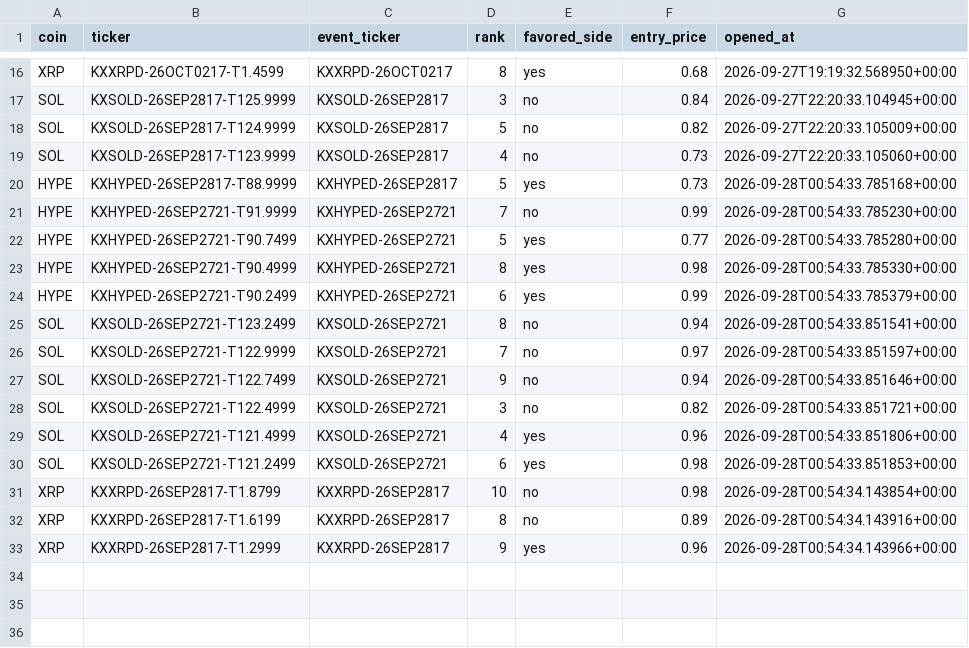
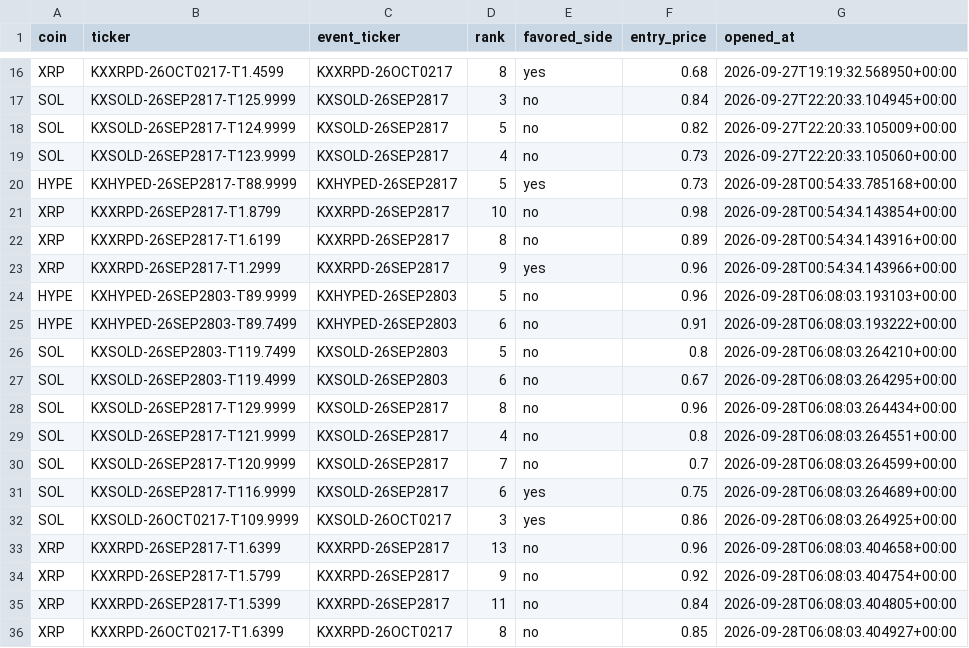
Before and after one commit to Prinxe-crypto/multicoin-midrank-bot, a CSV file: open_positions.csv, drawn as a sheet; only a part is shown, gaps mark what is left out.

```diff
--- a/open_positions.csv
+++ b/open_positions.csv
@@ -20,12 +20,2 @@ SOL,KXSOLD-26SEP2817-T123.9999,KXSOLD-26SEP2817,4,no,0.73,2026-09-27T22:20:33.10
 HYPE,KXHYPED-26SEP2817-T88.9999,KXHYPED-26SEP2817,5,yes,0.73,2026-09-28T00:54:33.785168+00:00
-HYPE,KXHYPED-26SEP2721-T91.9999,KXHYPED-26SEP2721,7,no,0.99,2026-09-28T00:54:33.785230+00:00
-HYPE,KXHYPED-26SEP2721-T90.7499,KXHYPED-26SEP2721,5,yes,0.77,2026-09-28T00:54:33.785280+00:00
-HYPE,KXHYPED-26SEP2721-T90.4999,KXHYPED-26SEP2721,8,yes,0.98,2026-09-28T00:54:33.785330+00:00
-HYPE,KXHYPED-26SEP2721-T90.2499,KXHYPED-26SEP2721,6,yes,0.99,2026-09-28T00:54:33.785379+00:00
-SOL,KXSOLD-26SEP2721-T123.2499,KXSOLD-26SEP2721,8,no,0.94,2026-09-28T00:54:33.851541+00:00
-SOL,KXSOLD-26SEP2721-T122.9999,KXSOLD-26SEP2721,7,no,0.97,2026-09-28T00:54:33.851597+00:00
-SOL,KXSOLD-26SEP2721-T122.7499,KXSOLD-26SEP2721,9,no,0.94,2026-09-28T00:54:33.851646+00:00
-SOL,KXSOLD-26SEP2721-T122.4999,KXSOLD-26SEP2721,3,no,0.82,2026-09-28T00:54:33.851721+00:00
-SOL,KXSOLD-26SEP2721-T121.4999,KXSOLD-26SEP2721,4,yes,0.96,2026-09-28T00:54:33.851806+00:00
-SOL,KXSOLD-26SEP2721-T121.2499,KXSOLD-26SEP2721,6,yes,0.98,2026-09-28T00:54:33.851853+00:00
 XRP,KXXRPD-26SEP2817-T1.8799,KXXRPD-26SEP2817,10,no,0.98,2026-09-28T00:54:34.143854+00:00
@@ -33 +23,14 @@ XRP,KXXRPD-26SEP2817-T1.6199,KXXRPD-26SEP2817,8,no,0.89,2026-09-28T00:54:34.1439
 XRP,KXXRPD-26SEP2817-T1.2999,KXXRPD-26SEP2817,9,yes,0.96,2026-09-28T00:54:34.143966+00:00
+HYPE,KXHYPED-26SEP2803-T89.9999,KXHYPED-26SEP2803,5,no,0.96,2026-09-28T06:08:03.193103+00:00
+HYPE,KXHYPED-26SEP2803-T89.7499,KXHYPED-26SEP2803,6,no,0.91,2026-09-28T06:08:03.193222+00:00
+SOL,KXSOLD-26SEP2803-T119.7499,KXSOLD-26SEP2803,5,no,0.8,2026-09-28T06:08:03.264210+00:00
+SOL,KXSOLD-26SEP2803-T119.4999,KXSOLD-26SEP2803,6,no,0.67,2026-09-28T06:08:03.264295+00:00
+SOL,KXSOLD-26SEP2817-T129.9999,KXSOLD-26SEP2817,8,no,0.96,2026-09-28T06:08:03.264434+00:00
+SOL,KXSOLD-26SEP2817-T121.9999,KXSOLD-26SEP2817,4,no,0.8,2026-09-28T06:08:03.264551+00:00
+SOL,KXSOLD-26SEP2817-T120.9999,KXSOLD-26SEP2817,7,no,0.7,2026-09-28T06:08:03.264599+00:00
+SOL,KXSOLD-26SEP2817-T116.9999,KXSOLD-26SEP2817,6,yes,0.75,2026-09-28T06:08:03.264689+00:00
+SOL,KXSOLD-26OCT0217-T109.9999,KXSOLD-26OCT0217,3,yes,0.86,2026-09-28T06:08:03.264925+00:00
+XRP,KXXRPD-26SEP2817-T1.6399,KXXRPD-26SEP2817,13,no,0.96,2026-09-28T06:08:03.404658+00:00
+XRP,KXXRPD-26SEP2817-T1.5799,KXXRPD-26SEP2817,9,no,0.92,2026-09-28T06:08:03.404754+00:00
+XRP,KXXRPD-26SEP2817-T1.5399,KXXRPD-26SEP2817,11,no,0.84,2026-09-28T06:08:03.404805+00:00
+XRP,KXXRPD-26OCT0217-T1.6399,KXXRPD-26OCT0217,8,no,0.85,2026-09-28T06:08:03.404927+00:00
```
Also changed, not shown: closed_positions.csv.
